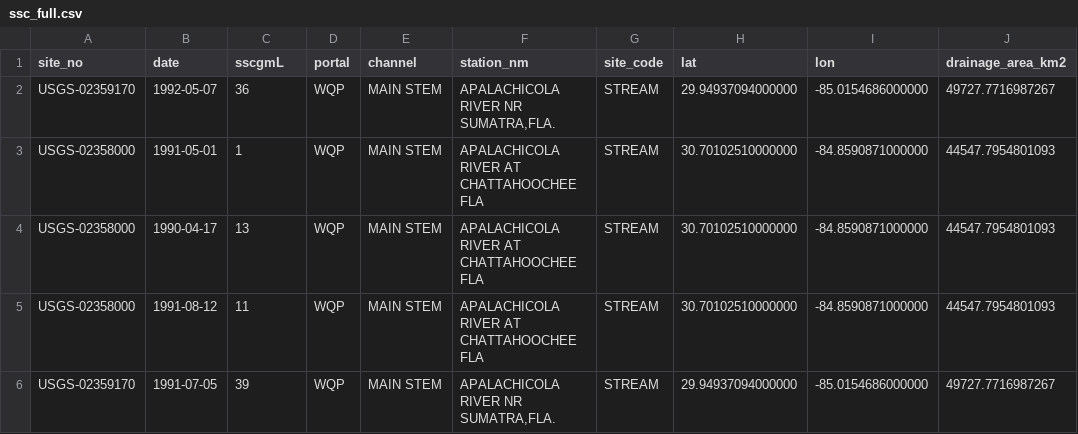
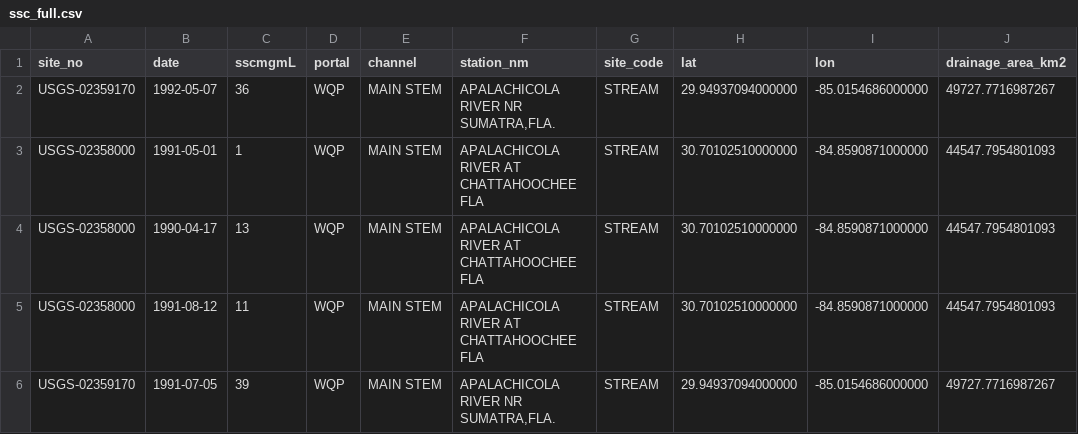
Before and after one commit to ivalencius/USGS_dataquery, a CSV file: exports/stations_autoquery/ssc_full.csv, drawn as a sheet; only a part is shown; the diff names each change by its address in the sheet, - before the commit and + after, or states it on an @@ line.

```diff
--- a/exports/stations_autoquery/ssc_full.csv
+++ b/exports/stations_autoquery/ssc_full.csv
-C1: sscgmL
+C1: sscmgmL
```
Also changed, not shown: 3 other files.
